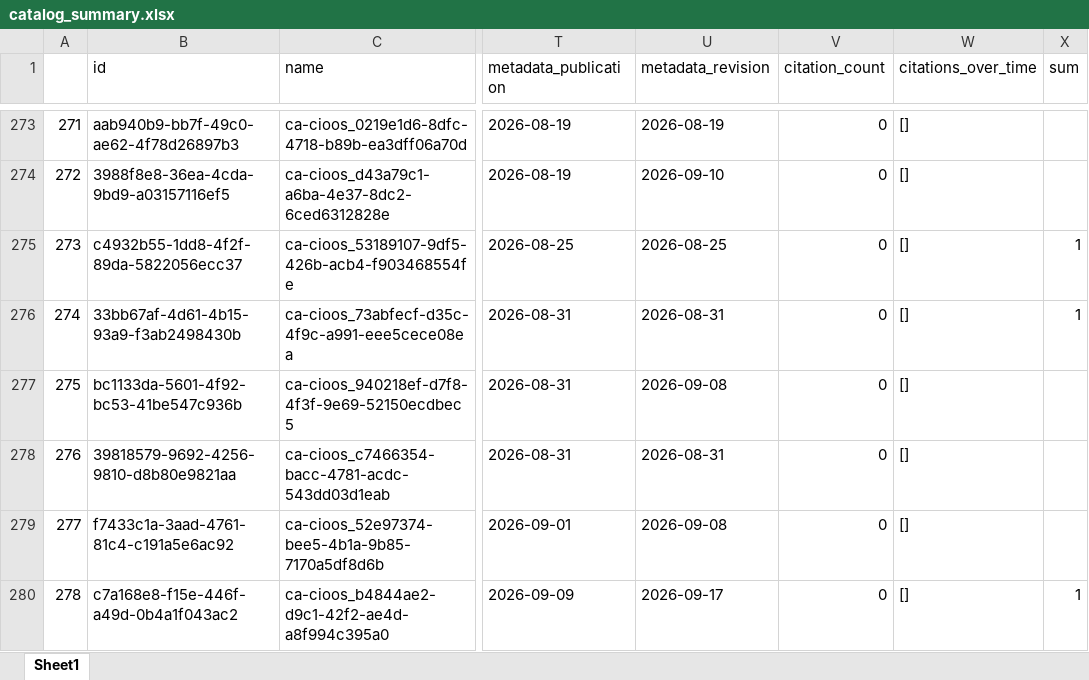
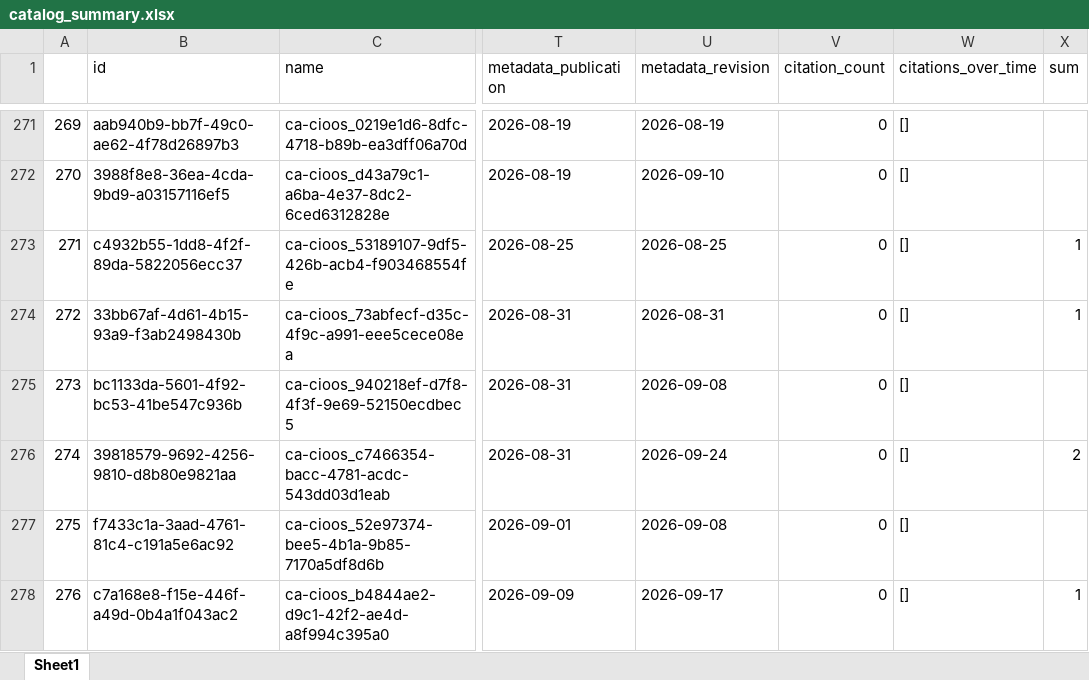
Before and after one commit to HakaiInstitute/hakai-ckan-records-checks, an Excel workbook: docs/catalog_summary.xlsx, sheet Sheet1, drawn as a sheet; only a part is shown, gaps mark what is left out; values as stored, in another font and other column widths than the file's, no borders; addresses are those after the commit; the diff covers the shown part only; the diff names each change by its address in the sheet, - before the commit and + after, or states it on an @@ line.

```diff
--- a/docs/catalog_summary.xlsx (sheet Sheet1)
+++ b/docs/catalog_summary.xlsx (sheet Sheet1)
@@ column A renumbered from row 4 down @@
-U276 (metadata_revision): 2026-08-31
+U276 (metadata_revision): 2026-09-24
-X276 (sum): (empty)
+X276 (sum): 2
```
Also changed, not shown: 1 added row, 4 removed rows, 2 moved rows and 29 edited cells elsewhere in this sheet, docs/issues_list.xlsx, 18 other files.
